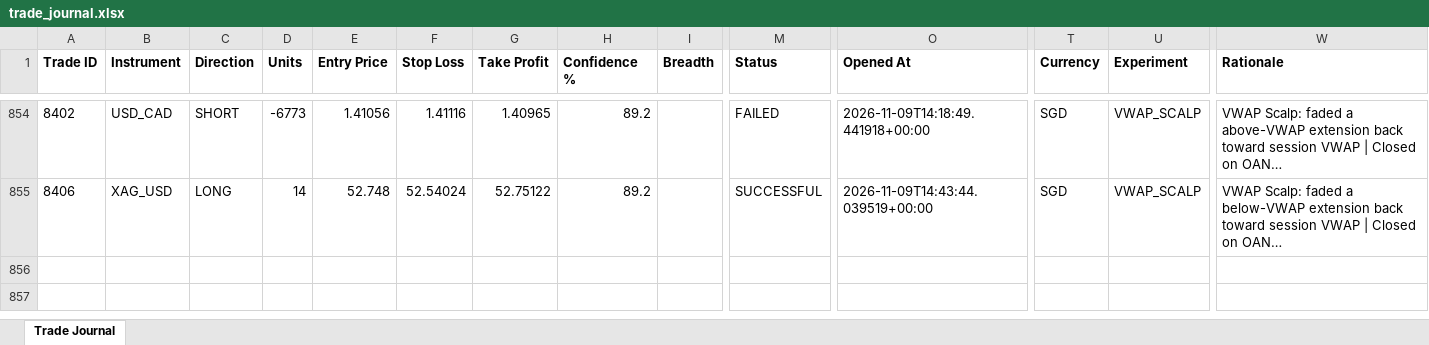
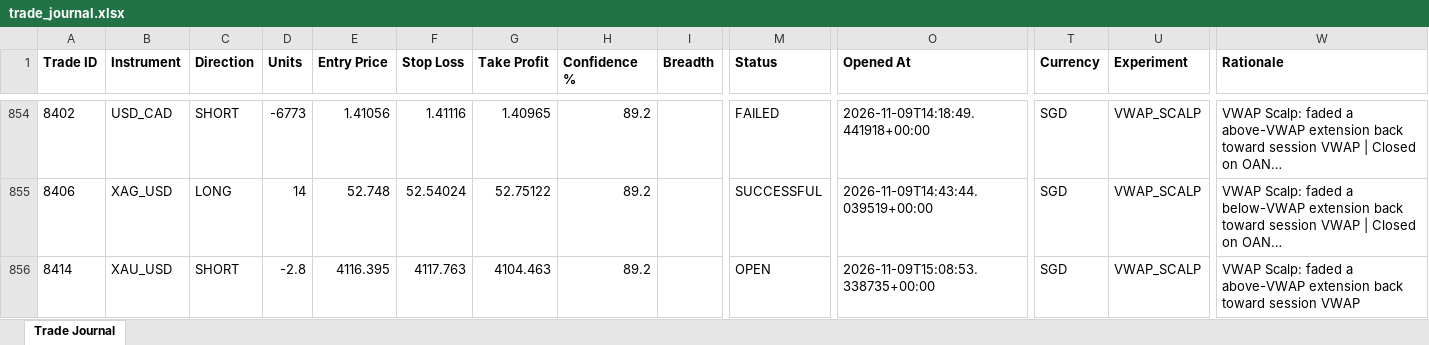
Before and after one commit to wxthesparthaaa/Claude-Forex-Agent, an Excel workbook: trade_journal.xlsx, sheet Trade Journal, drawn as a sheet; only a part is shown, gaps mark what is left out; long unchanged cells end in …; values as stored, in another font and other column widths than the file's, no borders; rows hold the shown columns only; the diff names each change by its address in the sheet, - before the commit and + after, or states it on an @@ line.

Commit message:
Update trade_journal.xlsx

```diff
--- a/trade_journal.xlsx (sheet Trade Journal)
+++ b/trade_journal.xlsx (sheet Trade Journal)
+row 856: 8414 | XAU_USD | SHORT | -2.8 | 4116.395 | 4117.763 | 4104.463 | 89.2 |  | OPEN | 2026-11-09T15:08:53.338735+00:00 | SGD | VWAP_SCALP | VWAP Scalp: faded a above-VWAP extension back toward session VWAP
```
